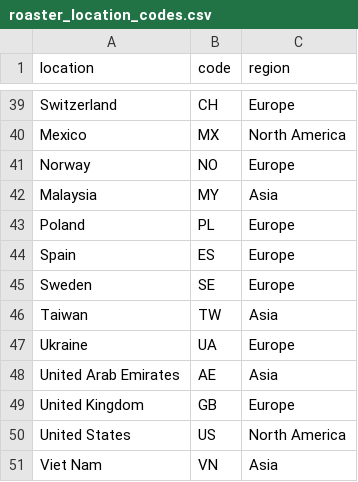
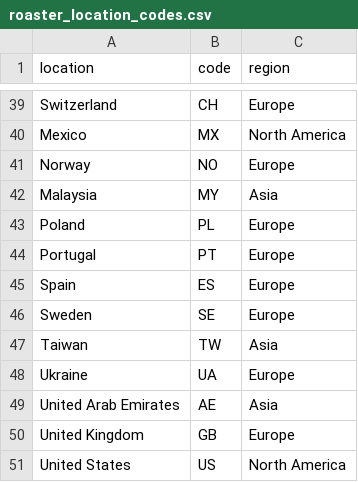
Before and after one commit to dldx/kissaten, a CSV file: src/kissaten/database/roaster_location_codes.csv, drawn as a sheet; only a part is shown, gaps mark what is left out; the shorter side is filled out with more unchanged rows.

Commit message:
Added several new roasters plus recommendation agent workflow

```diff
--- a/src/kissaten/database/roaster_location_codes.csv
+++ b/src/kissaten/database/roaster_location_codes.csv
@@ -43,2 +43,3 @@ Malaysia,MY,Asia
 Poland,PL,Europe
+Portugal,PT,Europe
 Spain,ES,Europe
```
Also changed, not shown: 26 other files.
